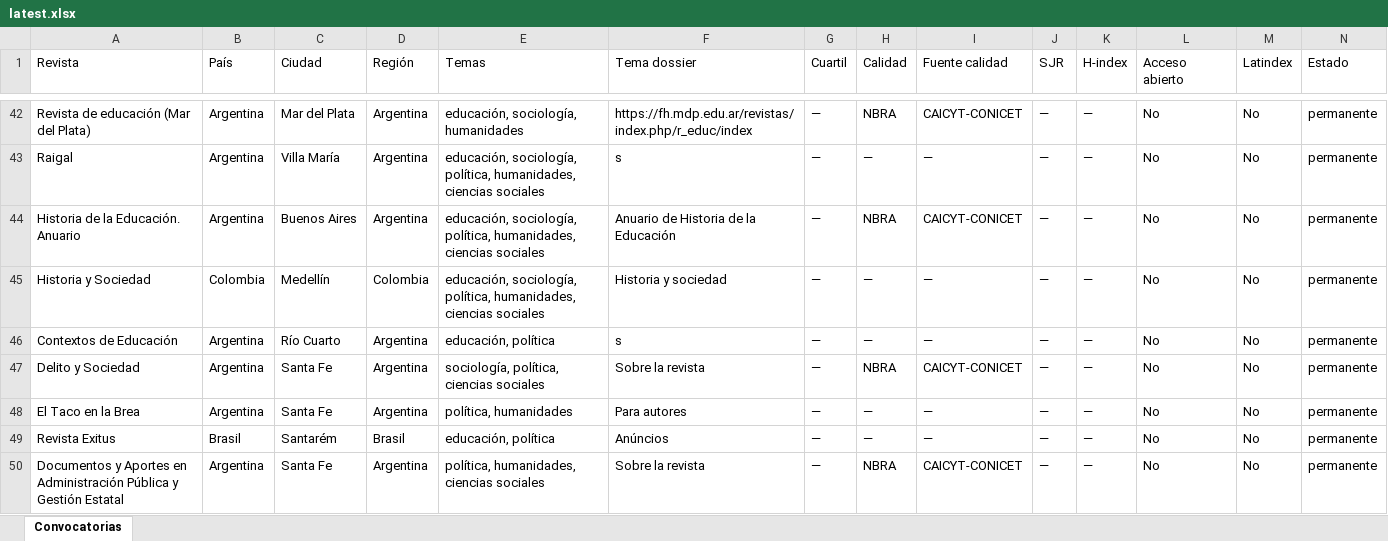
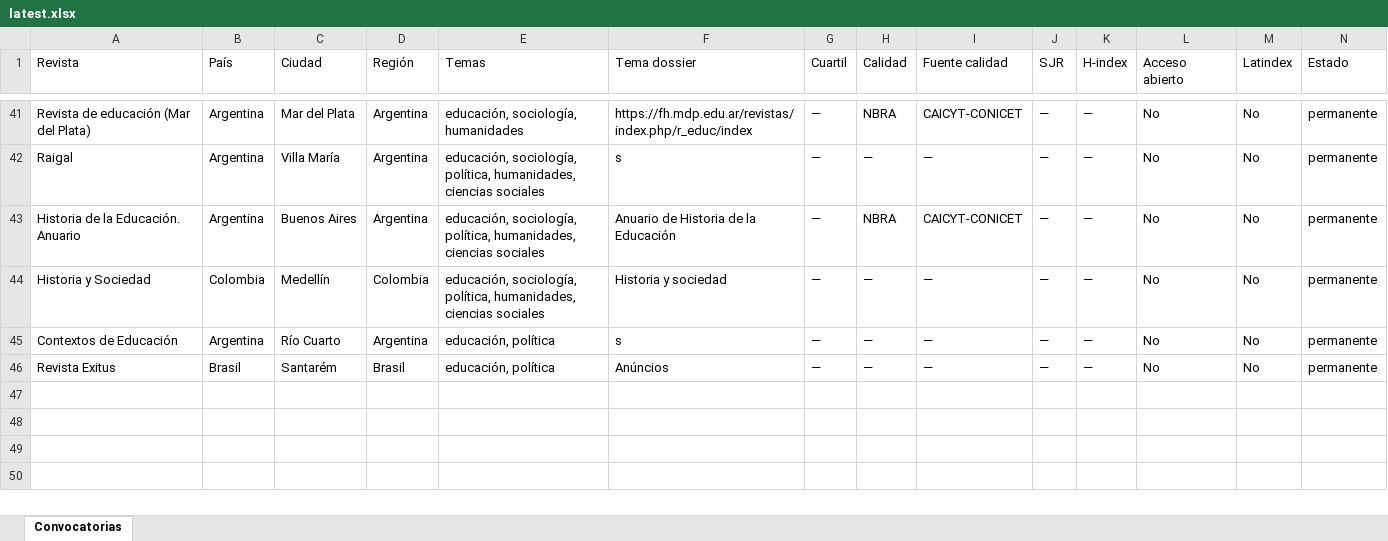
Before and after one commit to eaguirre25/SCRAPEADORACADEMICUS, an Excel workbook: docs/data/latest.xlsx, sheet Convocatorias, drawn as a sheet; only a part is shown, gaps mark what is left out; values as stored, in another font and other column widths than the file's, no cell formats; rows hold the shown columns only; the diff covers the shown part only; the diff names each change by its address in the sheet, - before the commit and + after, or states it on an @@ line.

```diff
--- a/docs/data/latest.xlsx (sheet Convocatorias)
+++ b/docs/data/latest.xlsx (sheet Convocatorias)
-row 47: Delito y Sociedad | Argentina | Santa Fe | Argentina | sociología, política, ciencias sociales | Sobre la revista | — | NBRA | CAICYT-CONICET | — | — | No | No | permanente
-row 48: El Taco en la Brea | Argentina | Santa Fe | Argentina | política, humanidades | Para autores | — | — | — | — | — | No | No | permanente
-row 50: Documentos y Aportes en Administración Pública y Gestión Estatal | Argentina | Santa Fe | Argentina | política, humanidades, ciencias sociales | Sobre la revista | — | NBRA | CAICYT-CONICET | — | — | No | No | permanente
```
Also changed, not shown: 1 removed row and 36 edited cells elsewhere in this sheet, cell formats, 6 other files.
